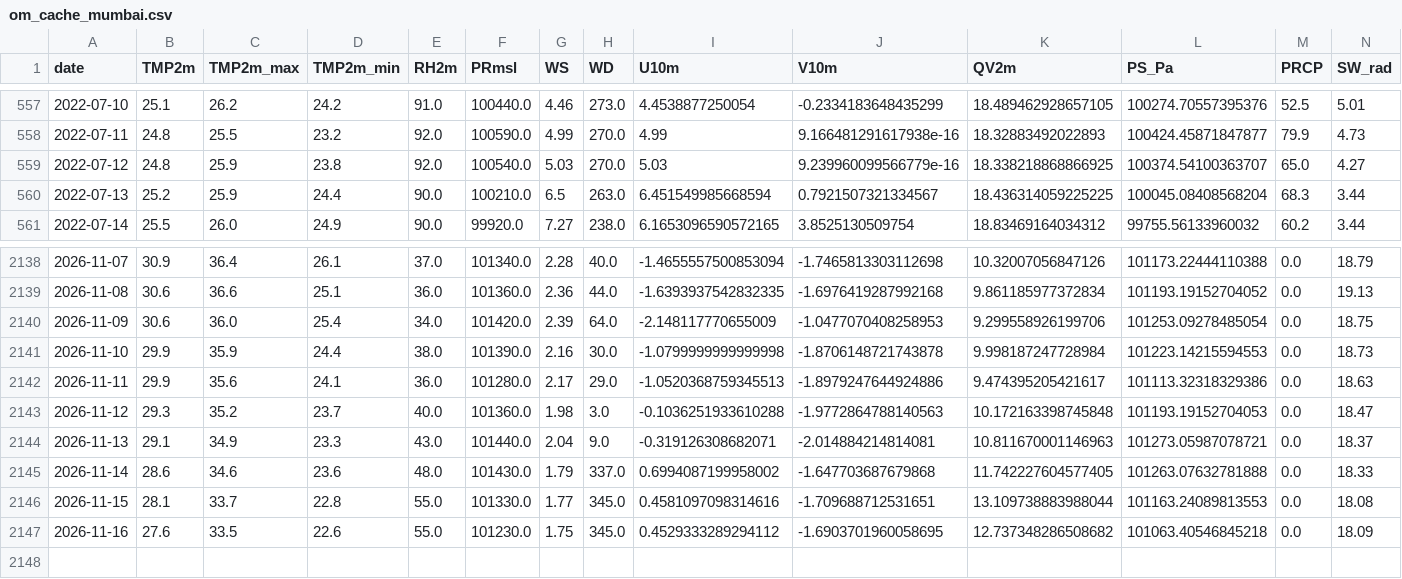
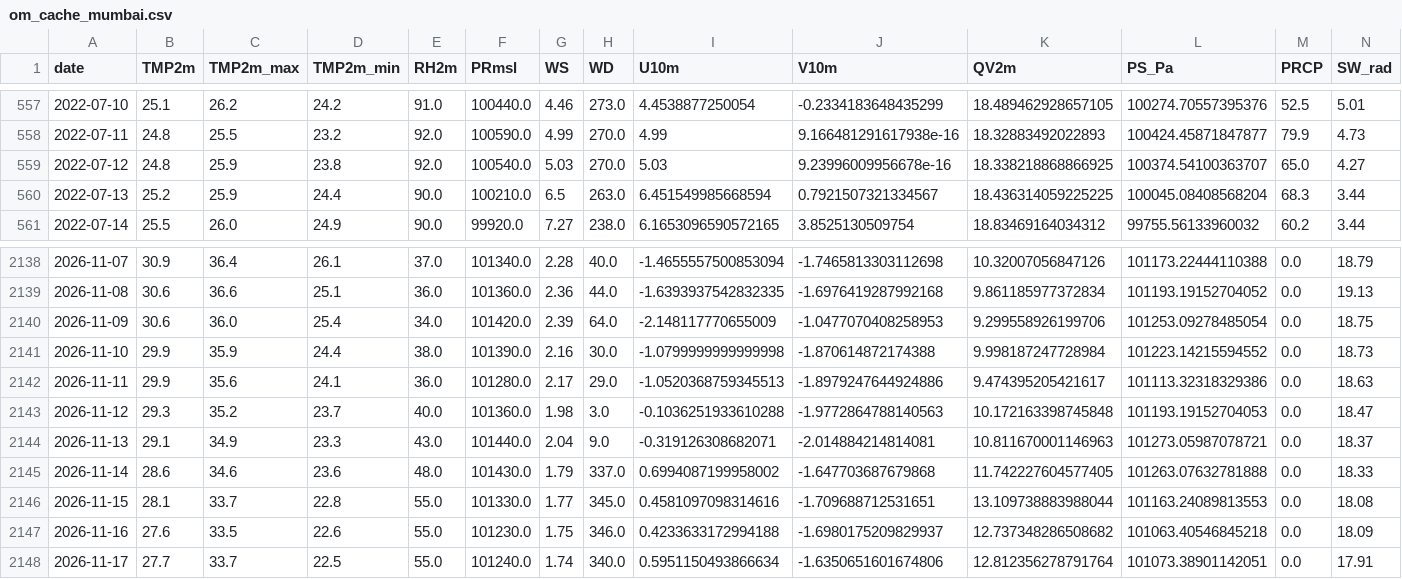
Before and after one commit to souravk03/openmeteo-live-forecast-v2, a CSV file: data/om/Mumbai/om_cache_mumbai.csv, drawn as a sheet; only a part is shown, gaps mark what is left out.

Commit message:
[Mumbai] om_cache_mumbai.csv 2026-11-17

```diff
--- a/data/om/Mumbai/om_cache_mumbai.csv
+++ b/data/om/Mumbai/om_cache_mumbai.csv
@@ -558,3 +558,3 @@ date,TMP2m,TMP2m_max,TMP2m_min,RH2m,PRmsl,WS,WD,U10m,V10m,QV2m,PS_Pa,PRCP,SW_rad
 2022-07-11,24.8,25.5,23.2,92.0,100590.0,4.99,270.0,4.99,9.166481291617938e-16,18.32883492022893,100424.45871847877,79.9,4.73
-2022-07-12,24.8,25.9,23.8,92.0,100540.0,5.03,270.0,5.03,9.239960099566779e-16,18.338218868866925,100374.54100363707,65.0,4.27
+2022-07-12,24.8,25.9,23.8,92.0,100540.0,5.03,270.0,5.03,9.23996009956678e-16,18.338218868866925,100374.54100363707,65.0,4.27
 2022-07-13,25.2,25.9,24.4,90.0,100210.0,6.5,263.0,6.451549985668594,0.7921507321334567,18.436314059225225,100045.08408568204,68.3,3.44
@@ -2140,3 +2140,3 @@ date,TMP2m,TMP2m_max,TMP2m_min,RH2m,PRmsl,WS,WD,U10m,V10m,QV2m,PS_Pa,PRCP,SW_rad
 2026-11-09,30.6,36.0,25.4,34.0,101420.0,2.39,64.0,-2.148117770655009,-1.0477070408258953,9.299558926199706,101253.09278485054,0.0,18.75
-2026-11-10,29.9,35.9,24.4,38.0,101390.0,2.16,30.0,-1.0799999999999998,-1.8706148721743878,9.998187247728984,101223.14215594553,0.0,18.73
+2026-11-10,29.9,35.9,24.4,38.0,101390.0,2.16,30.0,-1.0799999999999998,-1.870614872174388,9.998187247728984,101223.14215594552,0.0,18.73
 2026-11-11,29.9,35.6,24.1,36.0,101280.0,2.17,29.0,-1.0520368759345513,-1.8979247644924886,9.474395205421617,101113.32318329386,0.0,18.63
@@ -2146,2 +2146,3 @@ date,TMP2m,TMP2m_max,TMP2m_min,RH2m,PRmsl,WS,WD,U10m,V10m,QV2m,PS_Pa,PRCP,SW_rad
 2026-11-15,28.1,33.7,22.8,55.0,101330.0,1.77,345.0,0.4581097098314616,-1.709688712531651,13.109738883988044,101163.24089813553,0.0,18.08
-2026-11-16,27.6,33.5,22.6,55.0,101230.0,1.75,345.0,0.4529333289294112,-1.6903701960058695,12.737348286508682,101063.40546845218,0.0,18.09
+2026-11-16,27.6,33.5,22.6,55.0,101230.0,1.75,346.0,0.4233633172994188,-1.6980175209829937,12.737348286508682,101063.40546845218,0.0,18.09
+2026-11-17,27.7,33.7,22.5,55.0,101240.0,1.74,340.0,0.5951150493866634,-1.6350651601674806,12.812356278791764,101073.38901142051,0.0,17.91
```
